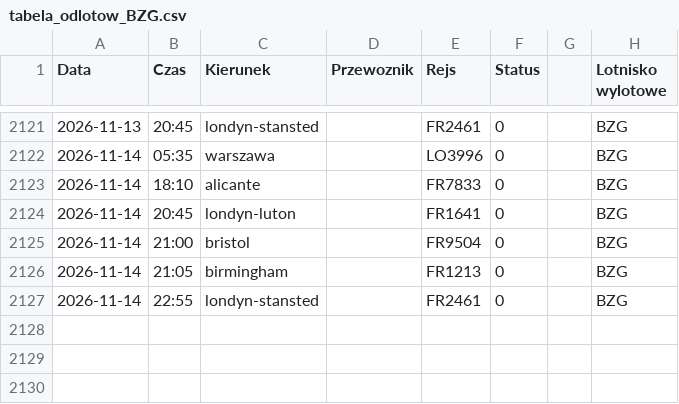
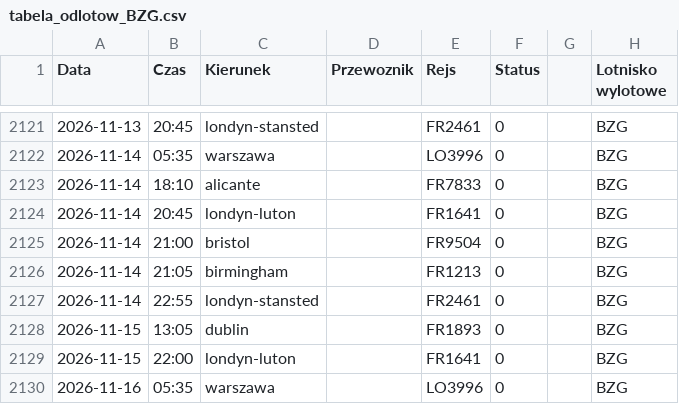
Before and after one commit to grzegorz-nowacki/departures-scraper, a CSV file: scraper/scraper_output/tabela_odlotow_BZG.csv, drawn as a sheet; only a part is shown, gaps mark what is left out.

```diff
--- a/scraper/scraper_output/tabela_odlotow_BZG.csv
+++ b/scraper/scraper_output/tabela_odlotow_BZG.csv
@@ -2127 +2127,4 @@ Data;Czas;Kierunek;Przewoznik;Rejs;Status;;Lotnisko wylotowe
 2026-11-14;22:55;londyn-stansted;;FR2461;0;;BZG
+2026-11-15;13:05;dublin;;FR1893;0;;BZG
+2026-11-15;22:00;londyn-luton;;FR1641;0;;BZG
+2026-11-16;05:35;warszawa;;LO3996;0;;BZG
```
Also changed, not shown: scraper/scraper_output/tabela_odlotow_RDO.csv, scraper/scraper_output/tabela_odlotow_RZE.csv, 3 other files.
